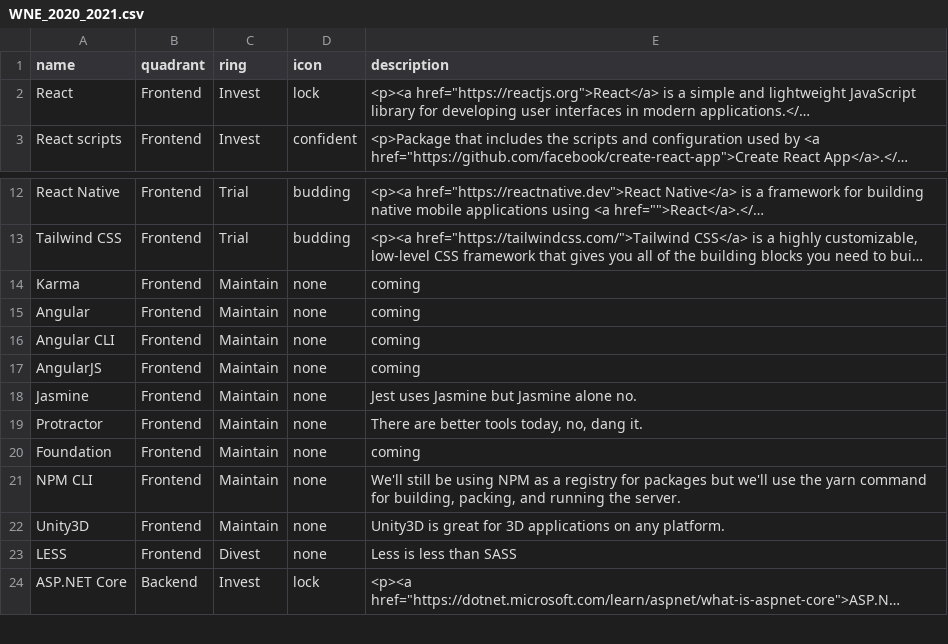
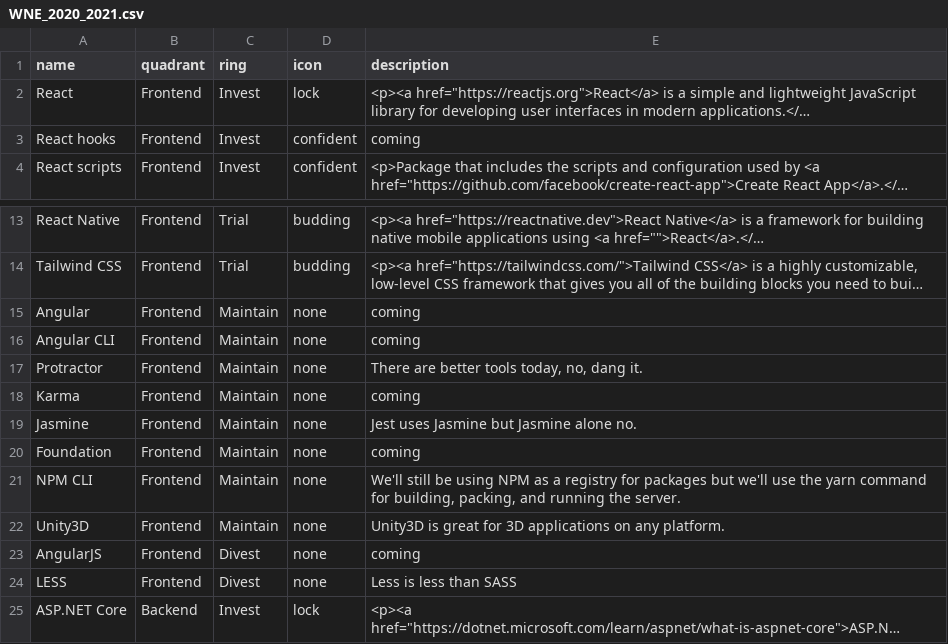
Before and after one commit to thoughtworks/build-your-own-radar, a CSV file: radars/WNE_2020_2021.csv, drawn as a sheet; only a part is shown, gaps mark what is left out; long unchanged cells end in …; removed rows and columns are numbered as before the commit, all else as after; the diff names each change by its address in the sheet, - before the commit and + after, or states it on an @@ line.

Commit message:
Updated categorization for front end technologies

```diff
--- a/radars/WNE_2020_2021.csv
+++ b/radars/WNE_2020_2021.csv
+row 3: React hooks | Frontend | Invest | confident | coming
-row 14: Karma | Frontend | Maintain | none | coming
@@ row 19 moved to row 17: Protractor @@
-A18 (name): AngularJS
+A18 (name): Karma
+row 23: AngularJS | Frontend | Divest | none | coming
```
